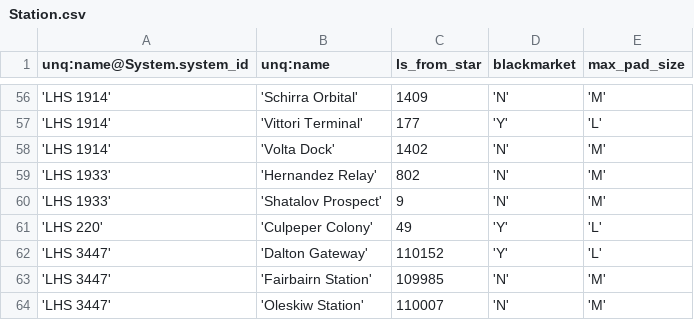
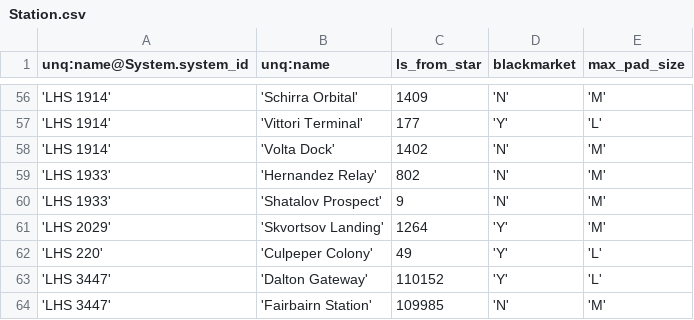
Before and after one commit to EliteDangerous/tradedangerous, a CSV file: data/Station.csv, drawn as a sheet; only a part is shown, gaps mark what is left out; the shorter side is filled out with more unchanged rows; the diff names each change by its address in the sheet, - before the commit and + after, or states it on an @@ line.

Commit message:
New station: LHS 2029/Skvortsov Landing

```diff
--- a/data/Station.csv
+++ b/data/Station.csv
+row 61: 'LHS 2029' | 'Skvortsov Landing' | 1264 | 'Y' | 'M'
```
Also changed, not shown: data/StationAttributes.csv.
